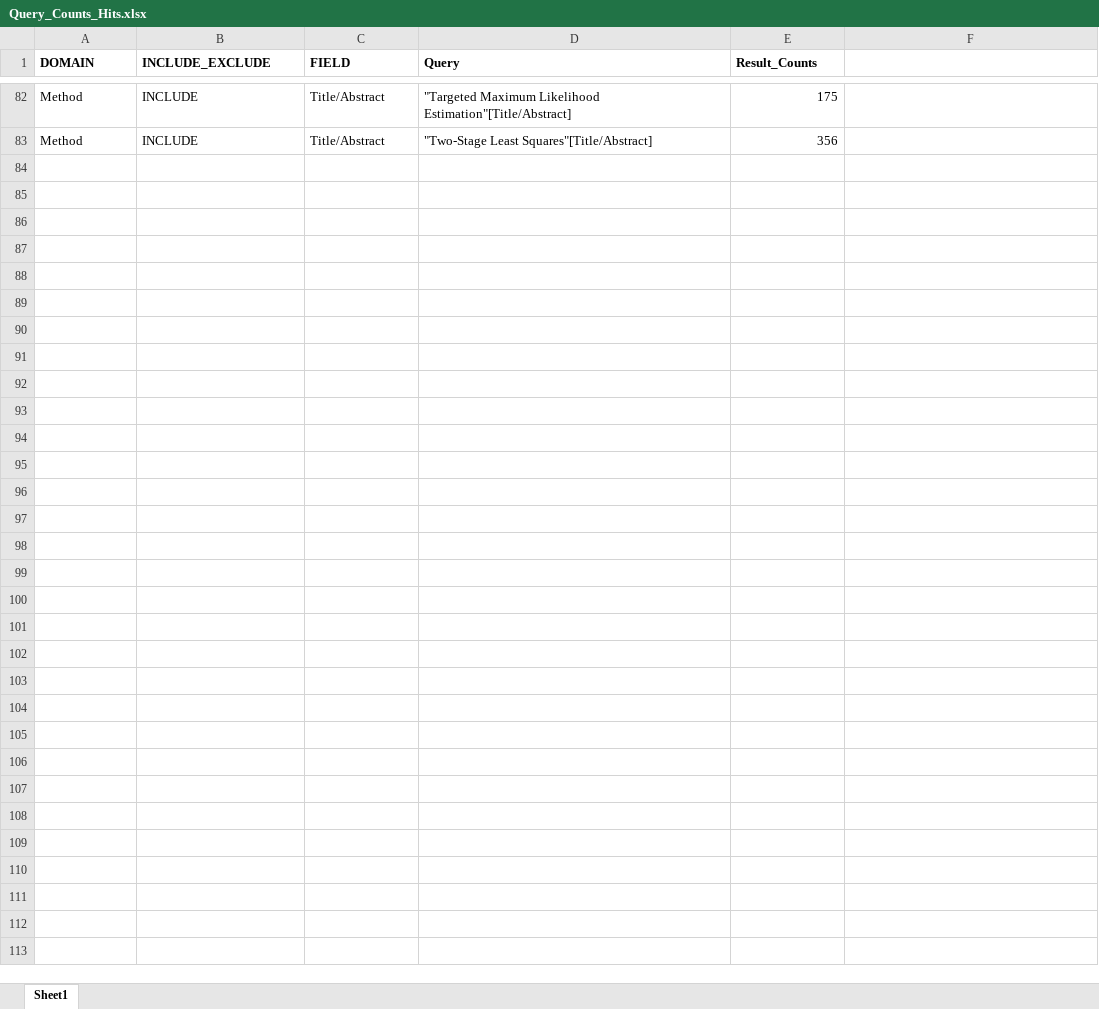
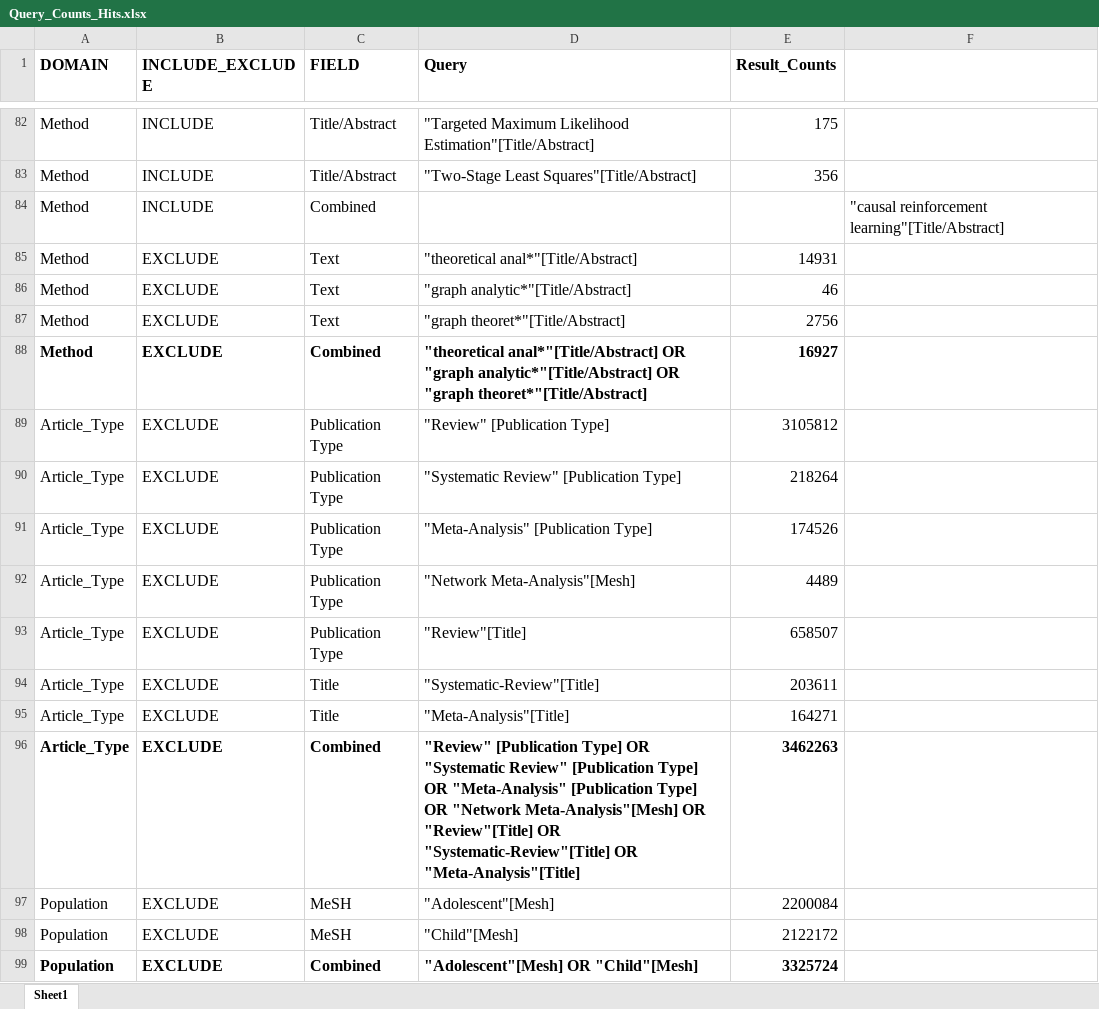
Before and after one commit to mruderman/Causal-Suicide-Scoping-Review, an Excel workbook: Query_Counts_Hits.xlsx, sheet Sheet1, drawn as a sheet; only a part is shown, gaps mark what is left out; values as stored, in another font and other column widths than the file's, no borders; the diff covers the shown part only; the diff names each change by its address in the sheet, - before the commit and + after, or states it on an @@ line.

```diff
--- a/Query_Counts_Hits.xlsx (sheet Sheet1)
+++ b/Query_Counts_Hits.xlsx (sheet Sheet1)
@@ A1:E83 text size: larger @@
+row 84: Method | INCLUDE | Combined |  |  | "causal reinforcement learning"[Title/Abstract]
+row 85: Method | EXCLUDE | Text | "theoretical anal*"[Title/Abstract] | 14931
+row 86: Method | EXCLUDE | Text | "graph analytic*"[Title/Abstract] | 46
+row 87: Method | EXCLUDE | Text | "graph theoret*"[Title/Abstract] | 2756
+row 88: Method | EXCLUDE | Combined | "theoretical anal*"[Title/Abstract] OR "graph analytic*"[Title/Abstract] OR "graph theoret*"[Title/Abstract] | 16927
+row 89: Article_Type | EXCLUDE | Publication Type | "Review" [Publication Type] | 3105812
+row 90: Article_Type | EXCLUDE | Publication Type | "Systematic Review" [Publication Type] | 218264
+row 91: Article_Type | EXCLUDE | Publication Type | "Meta-Analysis" [Publication Type] | 174526
+row 92: Article_Type | EXCLUDE | Publication Type | "Network Meta-Analysis"[Mesh] | 4489
+row 93: Article_Type | EXCLUDE | Publication Type | "Review"[Title] | 658507
+row 94: Article_Type | EXCLUDE | Title | "Systematic-Review"[Title] | 203611
+row 95: Article_Type | EXCLUDE | Title | "Meta-Analysis"[Title] | 164271
+row 96: Article_Type | EXCLUDE | Combined | "Review" [Publication Type] OR "Systematic Review" [Publication Type] OR "Meta-Analysis" [Publication Type] OR "Network Meta-Analysis"[Mesh] OR "Review"[Title] OR "Systematic-Review"[Title] OR "Meta-Analysis"[Title] | 3462263
+row 97: Population | EXCLUDE | MeSH | "Adolescent"[Mesh] | 2200084
+row 98: Population | EXCLUDE | MeSH | "Child"[Mesh] | 2122172
+row 99: Population | EXCLUDE | Combined | "Adolescent"[Mesh] OR "Child"[Mesh] | 3325724
```
Also changed, not shown: cell formats elsewhere in this sheet, Initial_Search_Strategy_Query_Builder.xlsx, Query_Counts_All.xlsx, 9 other files.
